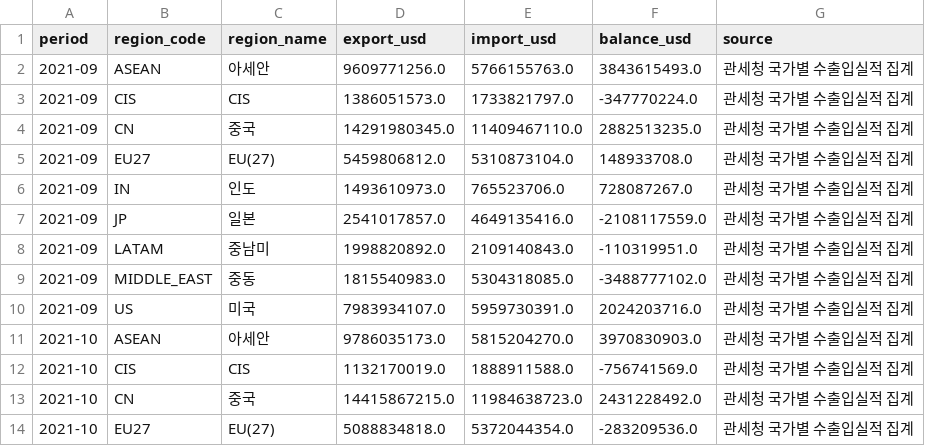
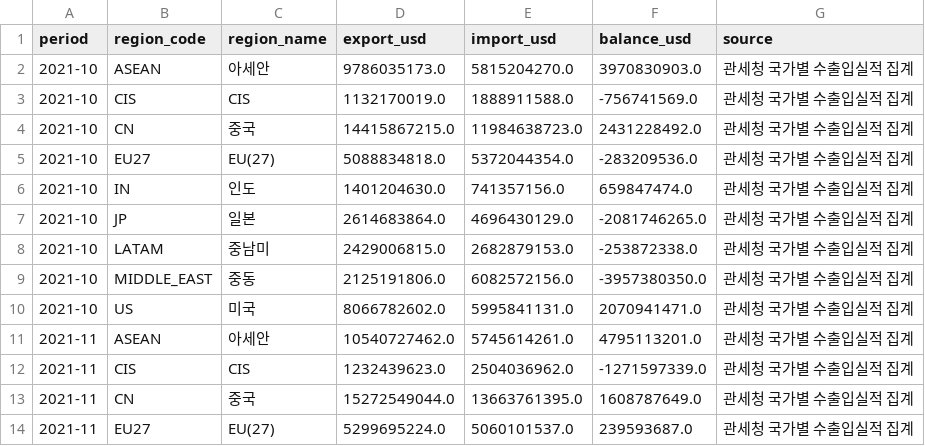
Before and after one commit to psicsh/Korea-trade-dashboard, a CSV file: data/trade_region.csv, drawn as a sheet; only a part is shown; the shorter side is filled out with more unchanged rows; removed rows and columns are numbered as before the commit, all else as after; the diff covers the shown part only; the diff names each change by its address in the sheet, - before the commit and + after, or states it on an @@ line.

```diff
--- a/data/trade_region.csv
+++ b/data/trade_region.csv
-row 2: 2021-09 | ASEAN | 아세안 | 9609771256.0 | 5766155763.0 | 3843615493.0 | 관세청 국가별 수출입실적 집계
-row 3: 2021-09 | CIS | CIS | 1386051573.0 | 1733821797.0 | -347770224.0 | 관세청 국가별 수출입실적 집계
-row 4: 2021-09 | CN | 중국 | 14291980345.0 | 11409467110.0 | 2882513235.0 | 관세청 국가별 수출입실적 집계
-row 5: 2021-09 | EU27 | EU(27) | 5459806812.0 | 5310873104.0 | 148933708.0 | 관세청 국가별 수출입실적 집계
-row 6: 2021-09 | IN | 인도 | 1493610973.0 | 765523706.0 | 728087267.0 | 관세청 국가별 수출입실적 집계
-row 7: 2021-09 | JP | 일본 | 2541017857.0 | 4649135416.0 | -2108117559.0 | 관세청 국가별 수출입실적 집계
-row 8: 2021-09 | LATAM | 중남미 | 1998820892.0 | 2109140843.0 | -110319951.0 | 관세청 국가별 수출입실적 집계
-row 9: 2021-09 | MIDDLE_EAST | 중동 | 1815540983.0 | 5304318085.0 | -3488777102.0 | 관세청 국가별 수출입실적 집계
-row 10: 2021-09 | US | 미국 | 7983934107.0 | 5959730391.0 | 2024203716.0 | 관세청 국가별 수출입실적 집계
```
Also changed, not shown: 9 added rows and 54 edited cells elsewhere in this file, data/trade_industry.csv, data/trade_monthly.csv, 1 other file.
